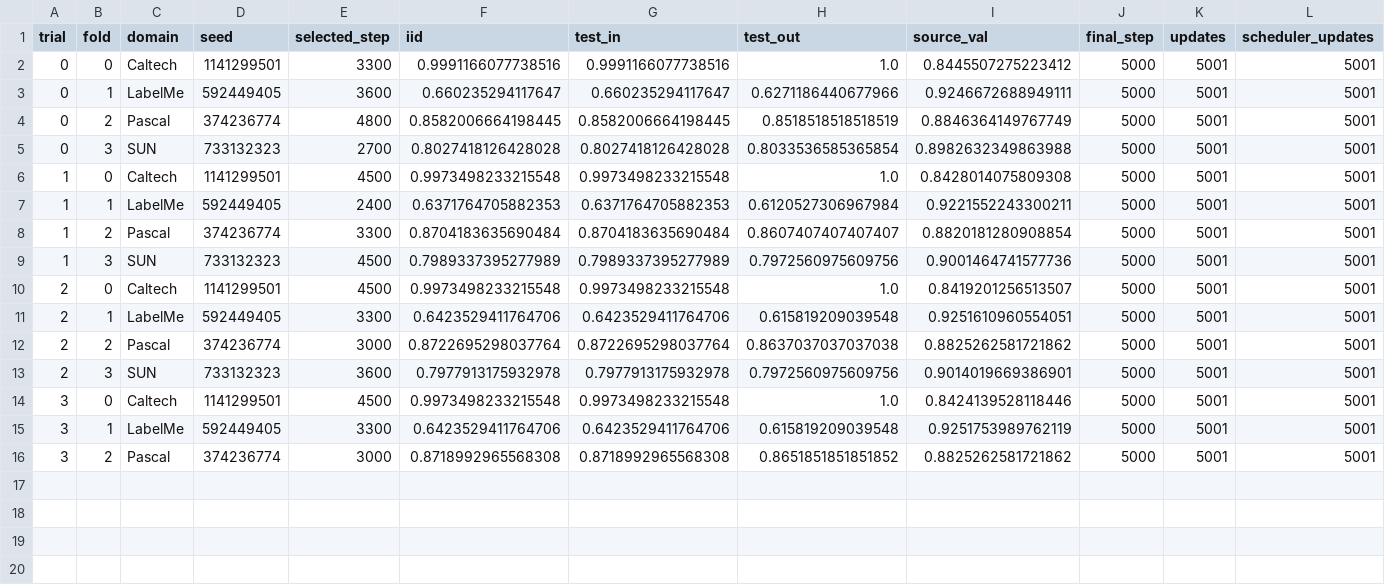
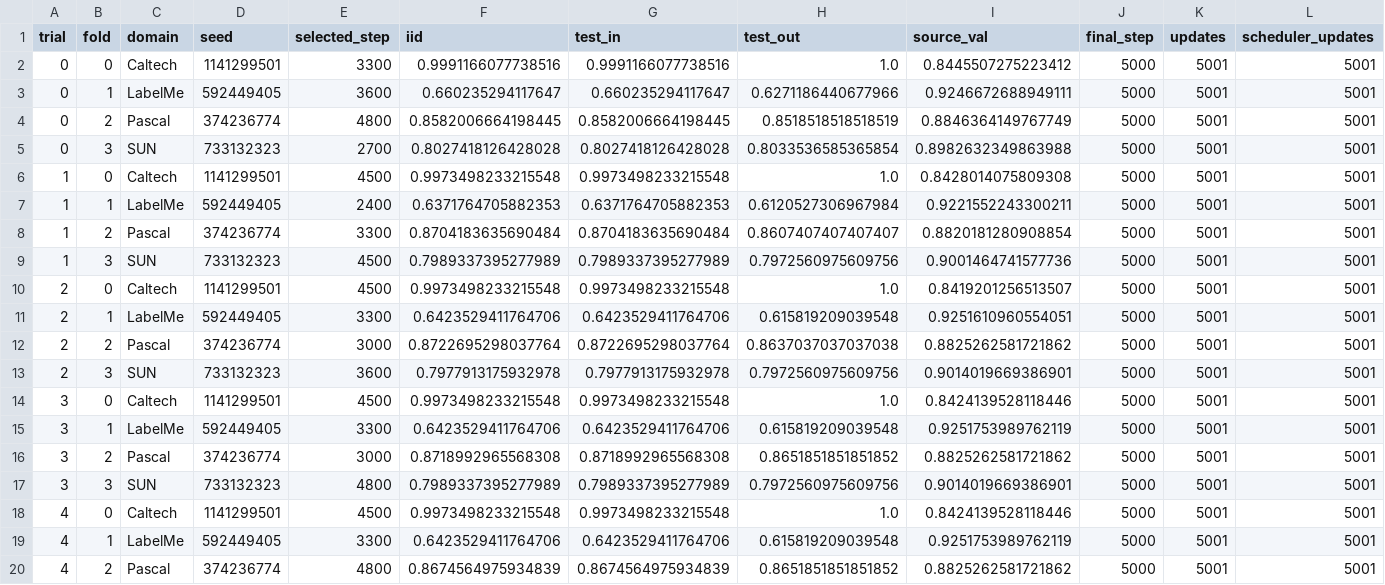
Before and after one commit to r97993346-design/DCCL-3Source-DomainNet, a CSV file: vlcs_fixed6_tpe_lr1e5_prompt_rd3_condcov3_20261127/folds_summary.csv, drawn as a sheet; only a part is shown; rows hold the shown columns only; the diff names each change by its address in the sheet, - before the commit and + after, or states it on an @@ line.

```diff
--- a/vlcs_fixed6_tpe_lr1e5_prompt_rd3_condcov3_20261127/folds_summary.csv
+++ b/vlcs_fixed6_tpe_lr1e5_prompt_rd3_condcov3_20261127/folds_summary.csv
+row 17: 3 | 3 | SUN | 733132323 | 4800 | 0.7989337395277989 | 0.7989337395277989 | 0.7972560975609756 | 0.9014019669386901 | 5000 | 5001 | 5001
+row 18: 4 | 0 | Caltech | 1141299501 | 4500 | 0.9973498233215548 | 0.9973498233215548 | 1.0 | 0.8424139528118446 | 5000 | 5001 | 5001
+row 19: 4 | 1 | LabelMe | 592449405 | 3300 | 0.6423529411764706 | 0.6423529411764706 | 0.615819209039548 | 0.9251753989762119 | 5000 | 5001 | 5001
+row 20: 4 | 2 | Pascal | 374236774 | 4800 | 0.8674564975934839 | 0.8674564975934839 | 0.8651851851851852 | 0.8825262581721862 | 5000 | 5001 | 5001
```
Also changed, not shown: vlcs_fixed6_tpe_lr1e5_prompt_rd3_condcov3_20261127/trials_summary.csv, 33 other files.
